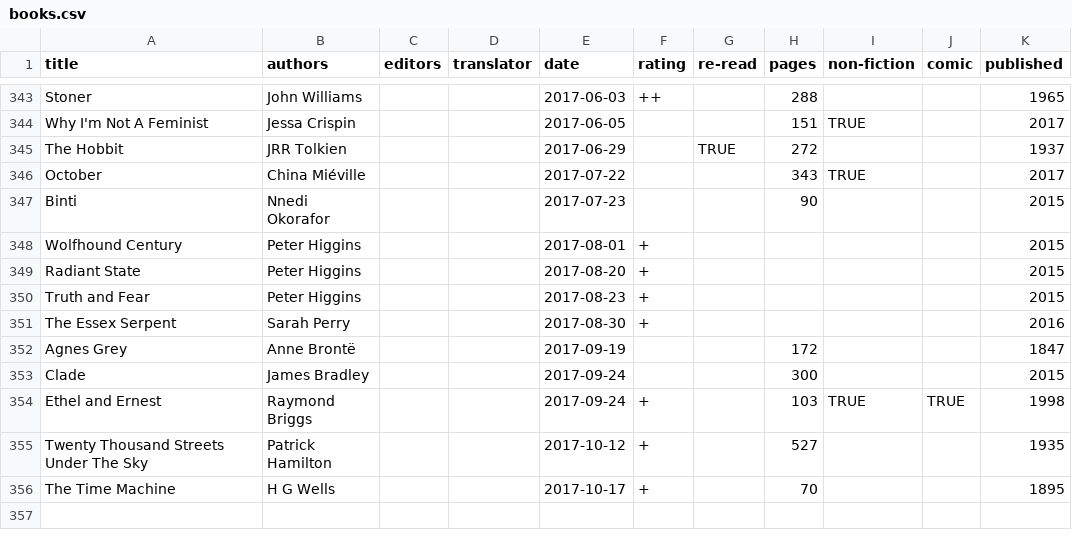
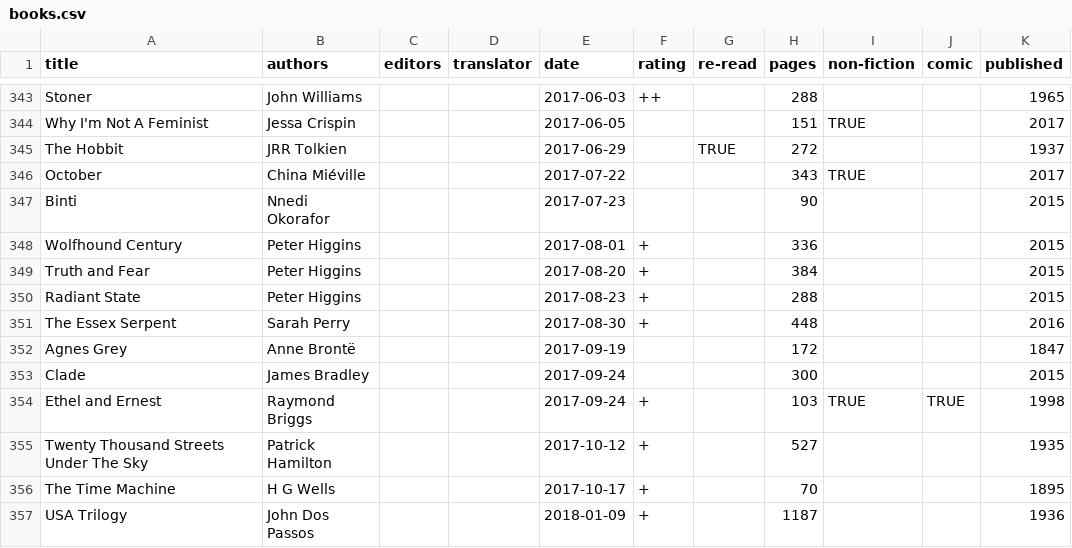
Before and after one commit to tomgp/tomgp.github.io, a CSV file: data/books.csv, drawn as a sheet; only a part is shown, gaps mark what is left out.

Commit message:
adding USA trilogy

```diff
--- a/data/books.csv
+++ b/data/books.csv
@@ -347,6 +347,6 @@ October,China Miéville,,,2017-07-22,,,343,TRUE,,2017
 Binti,Nnedi Okorafor,,,2017-07-23,,,90,,,2015
-Wolfhound Century,Peter Higgins,,,2017-08-01,+,,,,,2015
-Radiant State,Peter Higgins,,,2017-08-20,+,,,,,2015
-Truth and Fear,Peter Higgins,,,2017-08-23,+,,,,,2015
-The Essex Serpent,Sarah Perry,,,2017-08-30,+,,,,,2016
+Wolfhound Century,Peter Higgins,,,2017-08-01,+,,336,,,2015
+Truth and Fear,Peter Higgins,,,2017-08-20,+,,384,,,2015
+Radiant State,Peter Higgins,,,2017-08-23,+,,288,,,2015
+The Essex Serpent,Sarah Perry,,,2017-08-30,+,,448,,,2016
 Agnes Grey,Anne Brontë,,,2017-09-19,,,172,,,1847
@@ -356 +356,2 @@ Twenty Thousand Streets Under The Sky,Patrick Hamilton,,,2017-10-12,+,,527,,,193
 The Time Machine,H G Wells,,,2017-10-17,+,,70,,,1895
+USA Trilogy,John Dos Passos,,,2018-01-09,+,,1187,,,1936
```
